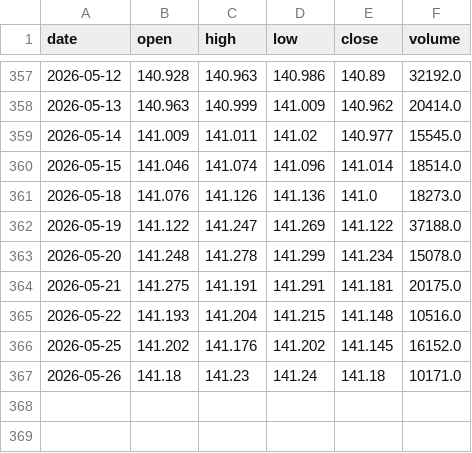
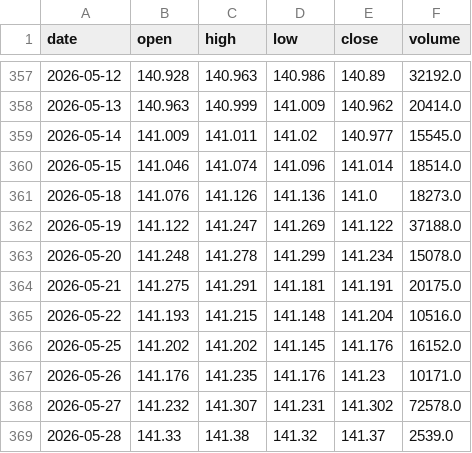
Before and after one commit to chenqing24/etf-quant-strategy, a CSV file: etf_data_live/sh511010.csv, drawn as a sheet; only a part is shown, gaps mark what is left out.

```diff
--- a/etf_data_live/sh511010.csv
+++ b/etf_data_live/sh511010.csv
@@ -363,5 +363,7 @@ date,open,high,low,close,volume
 2026-05-20,141.248,141.278,141.299,141.234,15078.0
-2026-05-21,141.275,141.191,141.291,141.181,20175.0
-2026-05-22,141.193,141.204,141.215,141.148,10516.0
-2026-05-25,141.202,141.176,141.202,141.145,16152.0
-2026-05-26,141.18,141.23,141.24,141.18,10171.0
+2026-05-21,141.275,141.291,141.181,141.191,20175.0
+2026-05-22,141.193,141.215,141.148,141.204,10516.0
+2026-05-25,141.202,141.202,141.145,141.176,16152.0
+2026-05-26,141.176,141.235,141.176,141.23,10171.0
+2026-05-27,141.232,141.307,141.231,141.302,72578.0
+2026-05-28,141.33,141.38,141.32,141.37,2539.0
```
Also changed, not shown: etf_data_live/sh510300.csv, etf_data_live/sh512170.csv, 54 other files.
